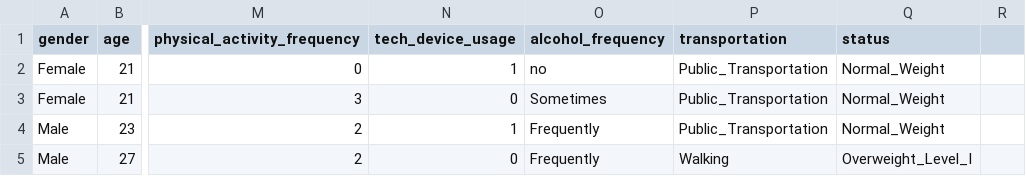
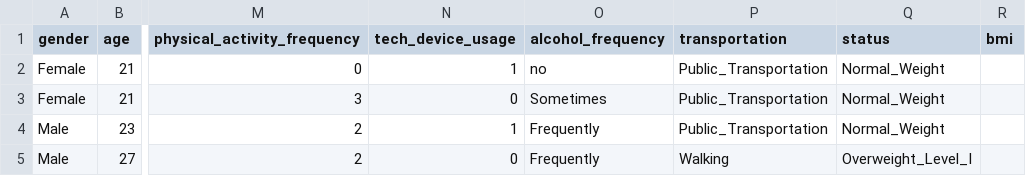
Before and after one commit to MichaelPena7/data, a CSV file: obesity_study.csv, drawn as a sheet; only a part is shown, gaps mark what is left out; the diff names each change by its address in the sheet, - before the commit and + after, or states it on an @@ line.

Commit message:
Update obesity_study.csv

```diff
--- a/obesity_study.csv
+++ b/obesity_study.csv
-R1: (empty)
+R1: bmi
```
